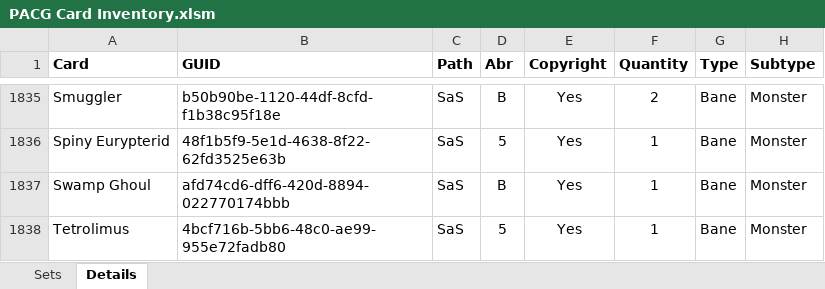
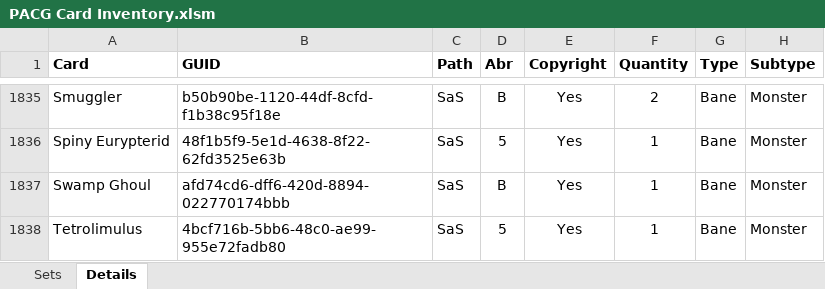
Before and after one commit to Blackmoor/Pathfinder, an Excel workbook: PACG Card Inventory.xlsm, sheet Details, drawn as a sheet; only a part is shown, gaps mark what is left out; values as stored, in another font and other column widths than the file's, no borders; the diff covers the shown part only; the diff names each change by its address in the sheet, - before the commit and + after, or states it on an @@ line.

Commit message:
Began adding Wrath cards

```diff
--- a/PACG Card Inventory.xlsm (sheet Details)
+++ b/PACG Card Inventory.xlsm (sheet Details)
-A1838 (Card): Tetrolimus
+A1838 (Card): Tetrolimulus
```
Also changed, not shown: 48 added rows, 6 removed rows, 2 moved rows and 7 edited cells elsewhere in this sheet, charts or pictures.
